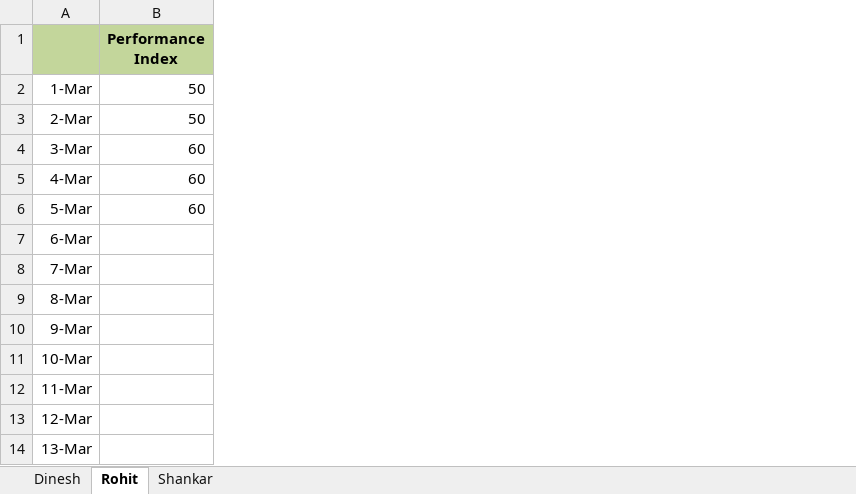
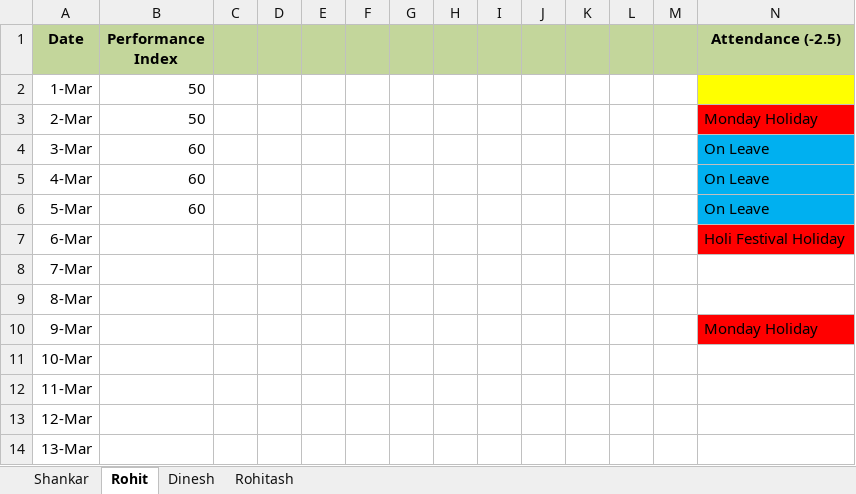
Before and after one commit to infocelab/embedded-projects, an Excel workbook: documents/my_performance.xlsx, sheet Rohit, drawn as a sheet; only a part is shown; values as stored, in another font and other column widths than the file's, no borders; charts and pictures not drawn; the diff names each change by its address in the sheet, - before the commit and + after, or states it on an @@ line.

```diff
--- a/documents/my_performance.xlsx (sheet Rohit)
+++ b/documents/my_performance.xlsx (sheet Rohit)
+sheet tab: Rohitash
@@ sheet tab order changed: Shankar | Rohit | Dinesh | Rohitash @@
+column C, empty
+column D, empty
+column E, empty
+column F, empty
+column G, empty
+column H, empty
+column I, empty
+column J, empty
+column K, empty
+column L, empty
+column M, empty
+column N (Attendance (-2.5)), rows 3-10: Monday Holiday | On Leave | On Leave | On Leave | Holi Festival Holiday |  |  | Monday Holiday
-A1: (empty)
+A1: Date
```
Also changed, not shown: sheet Shankar, sheet Dinesh, charts or pictures.
